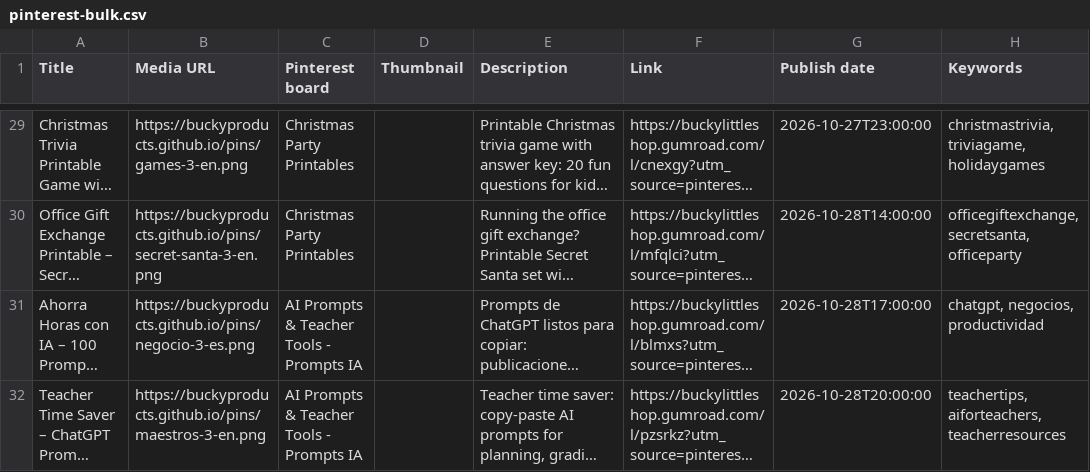
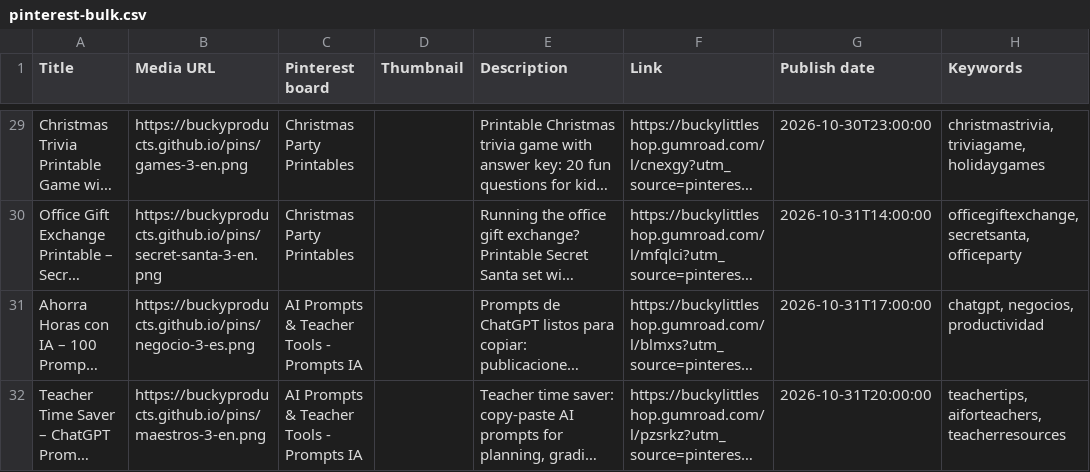
Before and after one commit to BuckyProducts/pins, a CSV file: pinterest-bulk.csv, drawn as a sheet; only a part is shown, gaps mark what is left out; long unchanged cells end in …; the diff covers the shown part only; the diff names each change by its address in the sheet, - before the commit and + after, or states it on an @@ line.

```diff
--- a/pinterest-bulk.csv
+++ b/pinterest-bulk.csv
-G29 (Publish date): 2026-10-27T23:00:00
+G29 (Publish date): 2026-10-30T23:00:00
-G30 (Publish date): 2026-10-28T14:00:00
+G30 (Publish date): 2026-10-31T14:00:00
-G31 (Publish date): 2026-10-28T17:00:00
+G31 (Publish date): 2026-10-31T17:00:00
-G32 (Publish date): 2026-10-28T20:00:00
+G32 (Publish date): 2026-10-31T20:00:00
```
Also changed, not shown: 27 edited cells elsewhere in this file.
